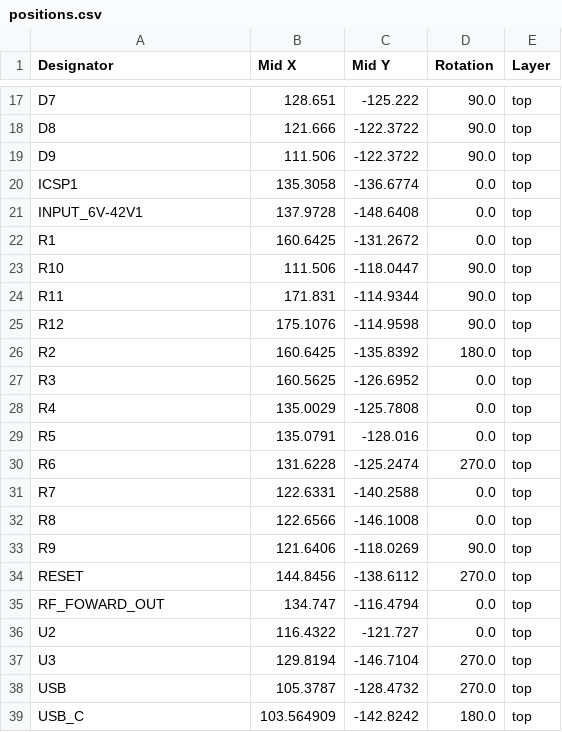
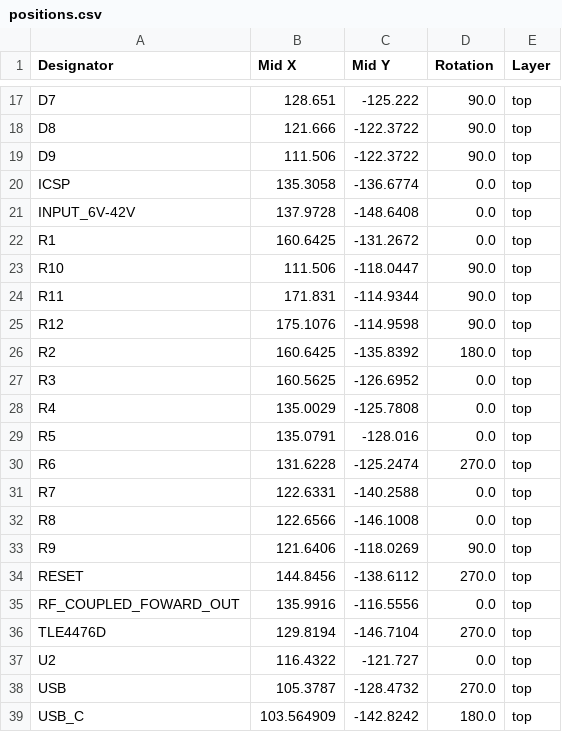
Before and after one commit to OE9NAT/BusinessCard, a CSV file: business_card_philipp/production/positions.csv, drawn as a sheet; only a part is shown, gaps mark what is left out.

```diff
--- a/business_card_philipp/production/positions.csv
+++ b/business_card_philipp/production/positions.csv
@@ -19,4 +19,4 @@ D8,121.666,-122.3722,90.0,top
 D9,111.506,-122.3722,90.0,top
-ICSP1,135.3058,-136.6774,0.0,top
-INPUT_6V-42V1,137.9728,-148.6408,0.0,top
+ICSP,135.3058,-136.6774,0.0,top
+INPUT_6V-42V,137.9728,-148.6408,0.0,top
 R1,160.6425,-131.2672,0.0,top
@@ -34,5 +34,5 @@ R9,121.6406,-118.0269,90.0,top
 RESET,144.8456,-138.6112,270.0,top
-RF_FOWARD_OUT,134.747,-116.4794,0.0,top
+RF_COUPLED_FOWARD_OUT,135.9916,-116.5556,0.0,top
+TLE4476D,129.8194,-146.7104,270.0,top
 U2,116.4322,-121.727,0.0,top
-U3,129.8194,-146.7104,270.0,top
 USB,105.3787,-128.4732,270.0,top
```
Also changed, not shown: business_card_philipp/production/bom.csv, business_card_philipp/production/designators.csv, 13 other files.
